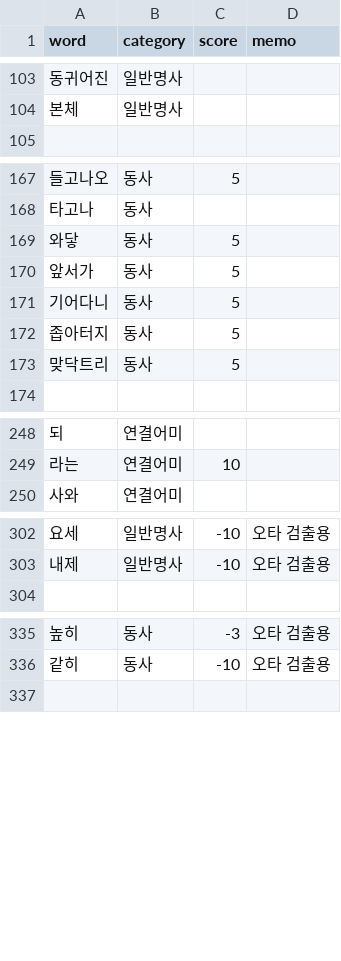
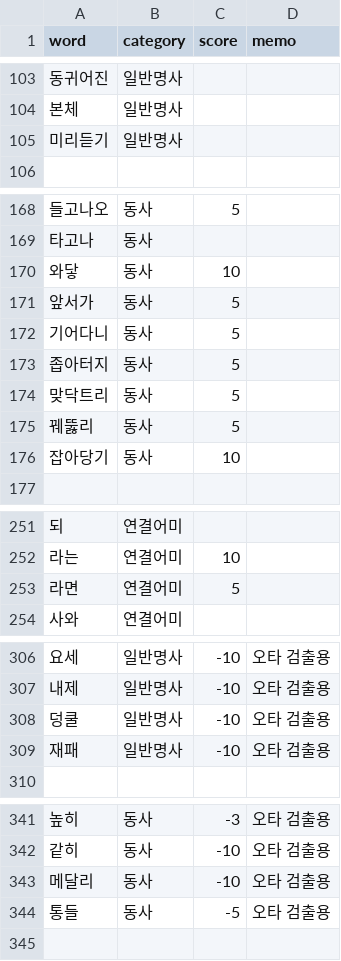
Before and after one commit to Ink-14/KKORI, a CSV file: backend/src/tokenizations/ko_dictionary.csv, drawn as a sheet; only a part is shown, gaps mark what is left out.

```diff
--- a/backend/src/tokenizations/ko_dictionary.csv
+++ b/backend/src/tokenizations/ko_dictionary.csv
@@ -104,2 +104,3 @@ word,category,score,memo
 본체,일반명사,,
+미리듣기,일반명사,,
 
@@ -168,3 +169,3 @@ word,category,score,memo
 타고나,동사,,
-와닿,동사,5,
+와닿,동사,10,
 앞서가,동사,5,
@@ -173,2 +174,4 @@ word,category,score,memo
 맞닥트리,동사,5,
+꿰뚫리,동사,5,
+잡아당기,동사,10,
 
@@ -249,2 +252,3 @@ word,category,score,memo
 라는,연결어미,10,
+라면,연결어미,5,
 사와,연결어미,,
@@ -303,2 +307,4 @@ word,category,score,memo
 내제,일반명사,-10,오타 검출용
+덩쿨,일반명사,-10,오타 검출용
+재패,일반명사,-10,오타 검출용
 
@@ -336,2 +342,4 @@ word,category,score,memo
 같히,동사,-10,오타 검출용
+메달리,동사,-10,오타 검출용
+통들,동사,-5,오타 검출용
 
```
Also changed, not shown: 12 other files.
